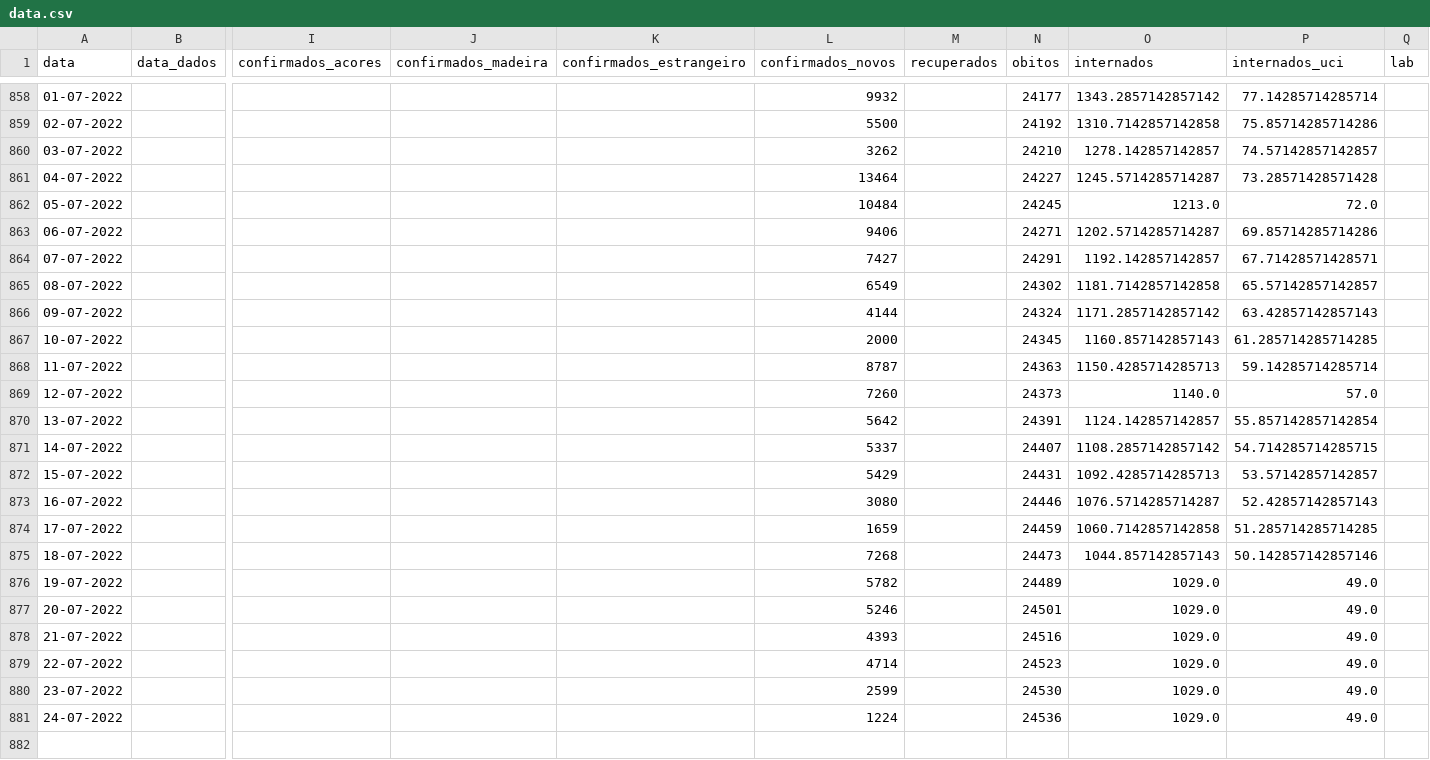
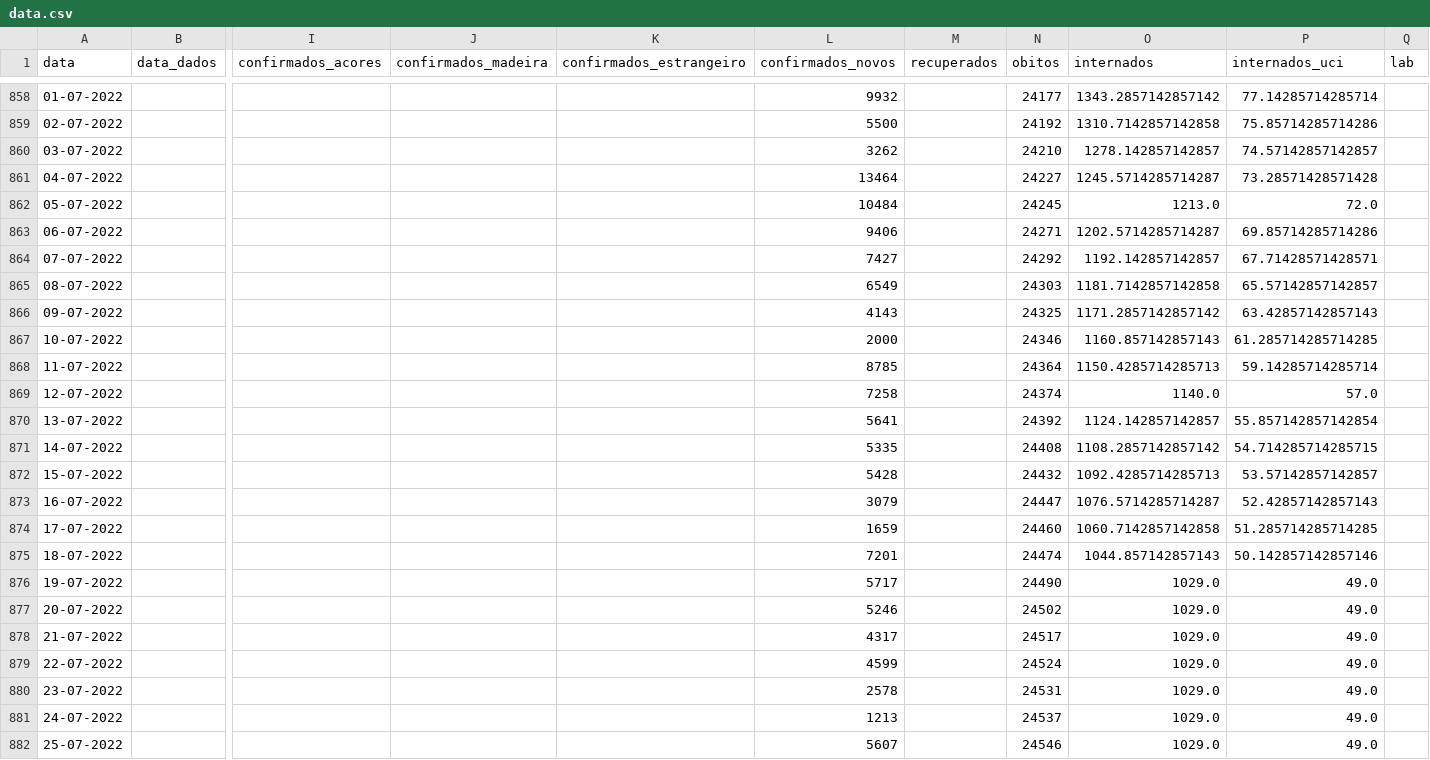
Before and after one commit to ghomem/coviz-data, a CSV file: merged/data.csv, drawn as a sheet; only a part is shown, gaps mark what is left out; rows hold the shown columns only; the diff covers the shown part only; the diff names each change by its address in the sheet, - before the commit and + after, or states it on an @@ line.

Commit message:
update data for the day - 2nd

```diff
--- a/merged/data.csv
+++ b/merged/data.csv
-N864 (obitos): 24291
+N864 (obitos): 24292
-N865 (obitos): 24302
+N865 (obitos): 24303
-L866 (confirmados_novos): 4144
+L866 (confirmados_novos): 4143
-N866 (obitos): 24324
+N866 (obitos): 24325
-N867 (obitos): 24345
+N867 (obitos): 24346
-L868 (confirmados_novos): 8787
+L868 (confirmados_novos): 8785
-N868 (obitos): 24363
+N868 (obitos): 24364
-L869 (confirmados_novos): 7260
+L869 (confirmados_novos): 7258
-N869 (obitos): 24373
+N869 (obitos): 24374
-L870 (confirmados_novos): 5642
+L870 (confirmados_novos): 5641
-N870 (obitos): 24391
+N870 (obitos): 24392
-L871 (confirmados_novos): 5337
+L871 (confirmados_novos): 5335
-N871 (obitos): 24407
+N871 (obitos): 24408
-L872 (confirmados_novos): 5429
+L872 (confirmados_novos): 5428
-N872 (obitos): 24431
+N872 (obitos): 24432
-L873 (confirmados_novos): 3080
+L873 (confirmados_novos): 3079
-N873 (obitos): 24446
+N873 (obitos): 24447
-N874 (obitos): 24459
+N874 (obitos): 24460
-L875 (confirmados_novos): 7268
+L875 (confirmados_novos): 7201
-N875 (obitos): 24473
+N875 (obitos): 24474
-L876 (confirmados_novos): 5782
+L876 (confirmados_novos): 5717
-N876 (obitos): 24489
+N876 (obitos): 24490
-N877 (obitos): 24501
+N877 (obitos): 24502
-L878 (confirmados_novos): 4393
+L878 (confirmados_novos): 4317
-N878 (obitos): 24516
+N878 (obitos): 24517
-L879 (confirmados_novos): 4714
+L879 (confirmados_novos): 4599
-N879 (obitos): 24523
+N879 (obitos): 24524
-L880 (confirmados_novos): 2599
+L880 (confirmados_novos): 2578
-N880 (obitos): 24530
+N880 (obitos): 24531
-L881 (confirmados_novos): 1224
+L881 (confirmados_novos): 1213
-N881 (obitos): 24536
+N881 (obitos): 24537
+row 882: 25-07-2022 |  |  |  |  | 5607 |  | 24546 | 1029.0 | 49.0
```
Also changed, not shown: 49 edited cells elsewhere in this file.
